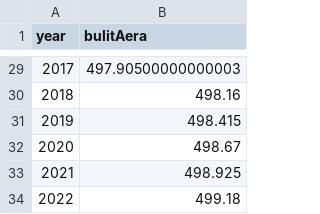
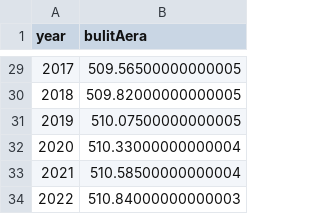
Before and after one commit to longavailable/znjz2221-test01, a CSV file: data/张子恒-bulitArea.csv, drawn as a sheet; only a part is shown, gaps mark what is left out; the diff covers the shown part only.

```diff
--- a/data/张子恒-bulitArea.csv
+++ b/data/张子恒-bulitArea.csv
@@ -29,6 +29,6 @@ year,bulitAera
-2017,497.90500000000003
-2018,498.16
-2019,498.415
-2020,498.67
-2021,498.925
-2022,499.18
+2017,509.56500000000005
+2018,509.82000000000005
+2019,510.07500000000005
+2020,510.33000000000004
+2021,510.58500000000004
+2022,510.84000000000003
```
Also changed, not shown: 27 edited cells elsewhere in this file.
